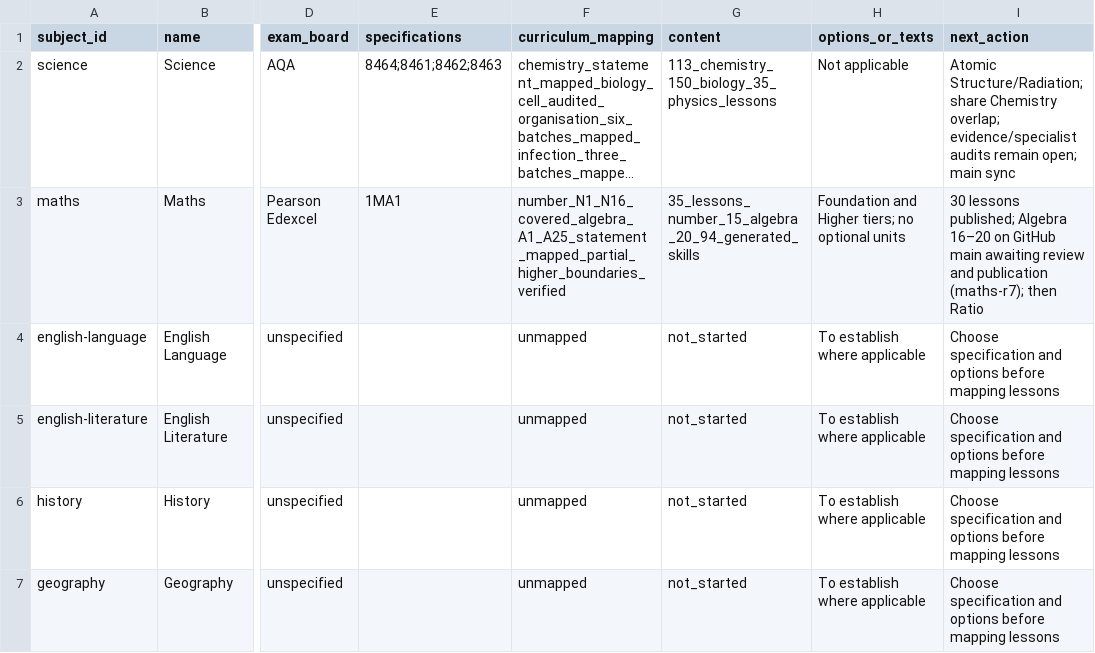
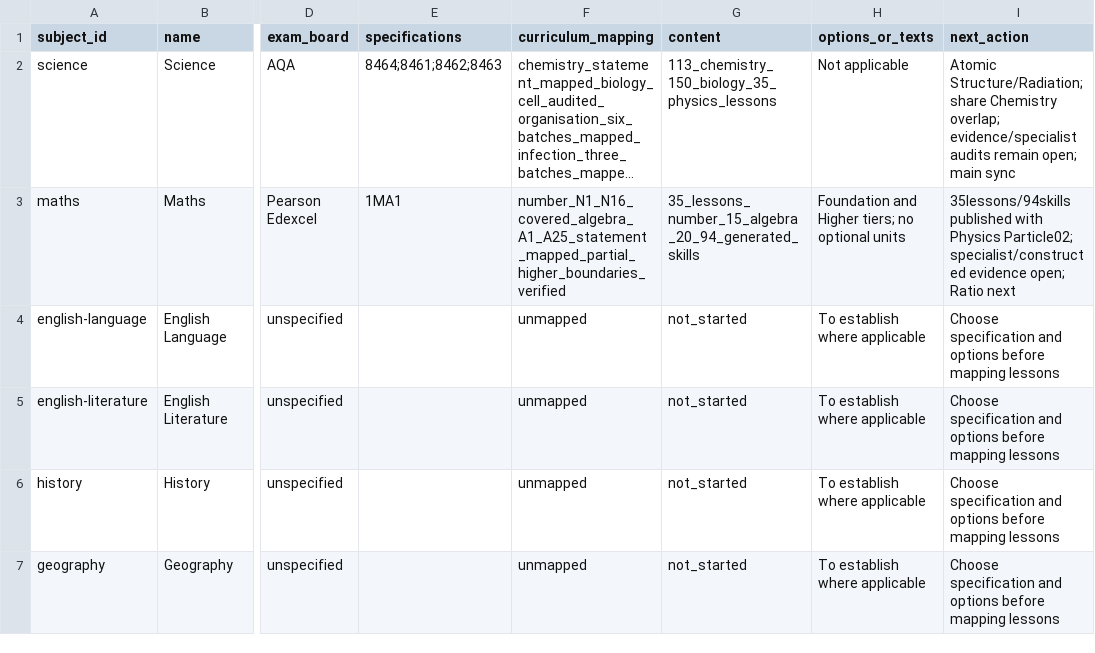
Before and after one commit to adamscourfield/crashcourse, a CSV file: curriculum/subject-register.csv, drawn as a sheet; only a part is shown, gaps mark what is left out; long unchanged cells end in …; the diff names each change by its address in the sheet, - before the commit and + after, or states it on an @@ line.

```diff
--- a/curriculum/subject-register.csv
+++ b/curriculum/subject-register.csv
-I3 (next_action): 30 lessons published; Algebra 16–20 on GitHub main awaiting review and publication (maths-r7); then Ratio
+I3 (next_action): 35lessons/94skills published with Physics Particle02; specialist/constructed evidence open; Ratio next
```
Also changed, not shown: curriculum/lesson-register.csv, curriculum/topic-register.csv, 9 other files.
